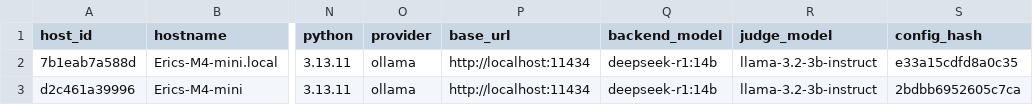
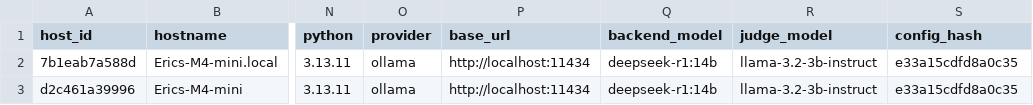
Before and after one commit to ericmedlock/MSAI-LLM-PERFORMANCE, a CSV file: results/m4-ollama/hosts.csv, drawn as a sheet; only a part is shown, gaps mark what is left out; the diff names each change by its address in the sheet, - before the commit and + after, or states it on an @@ line.

```diff
--- a/results/m4-ollama/hosts.csv
+++ b/results/m4-ollama/hosts.csv
-S3 (config_hash): 2bdbb6952605c7ca
+S3 (config_hash): e33a15cdfd8a0c35
```
Also changed, not shown: results/hosts.csv, 8 other files.
